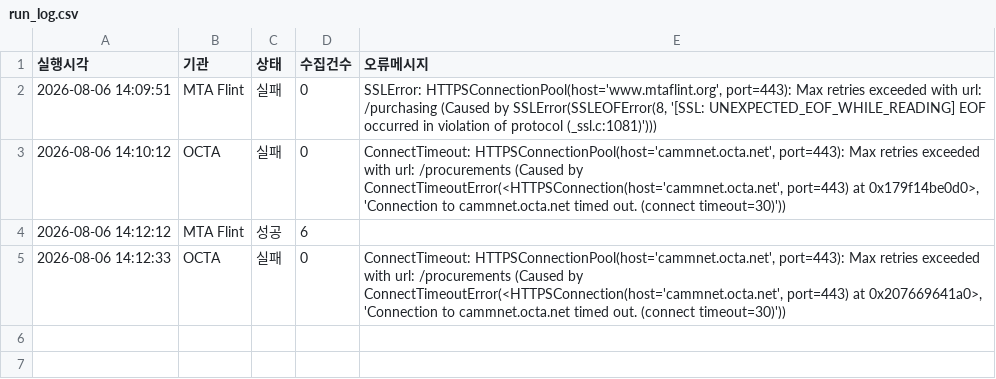
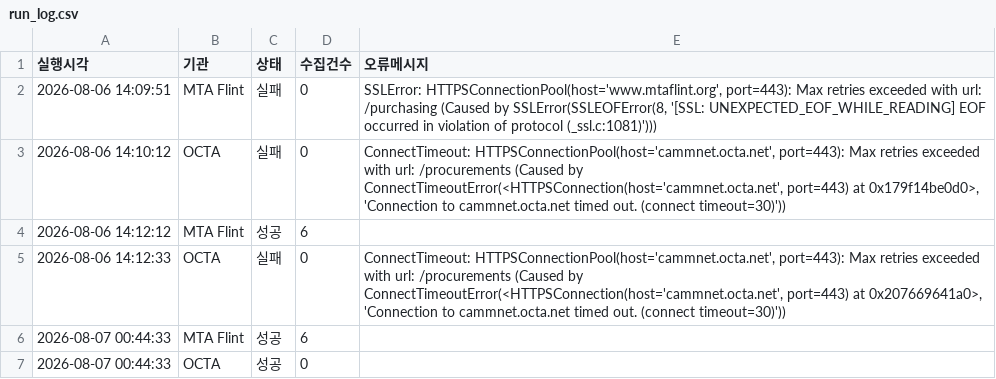
Before and after one commit to Tomatomatto/h2bus-us-collector, a CSV file: data/run_log.csv, drawn as a sheet.

```diff
--- a/data/run_log.csv
+++ b/data/run_log.csv
@@ -5 +5,3 @@
 2026-08-06 14:12:33,OCTA,실패,0,"ConnectTimeout: HTTPSConnectionPool(host='cammnet.octa.net', port=443): Max retries exceeded with url: /procurements (Caused by ConnectTimeoutError(<HTTPSConnection(host='cammnet.octa.net', port=443) at 0x207669641a0>, 'Connection to cammnet.octa.net timed out. (connect timeout=30)'))"
+2026-08-07 00:44:33,MTA Flint,성공,6,
+2026-08-07 00:44:33,OCTA,성공,0,
```
Also changed, not shown: data/notices.csv, 2 other files.
